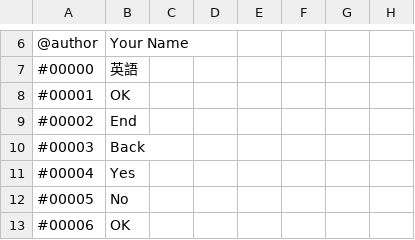
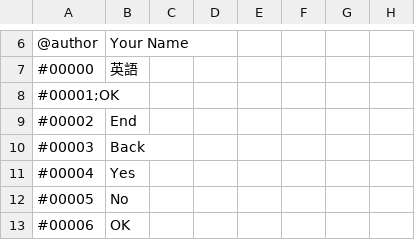
Before and after one commit to ITDarkUFO/Graphic, a CSV file: PocketAcademy.csv, drawn as a sheet; only a part is shown, gaps mark what is left out.

Commit message:
Update PocketAcademy.csv

```diff
--- a/PocketAcademy.csv
+++ b/PocketAcademy.csv
@@ -7,3 +7,3 @@
 #00000,英語
-#00001,OK
+#00001;OK
 #00002,End
```
